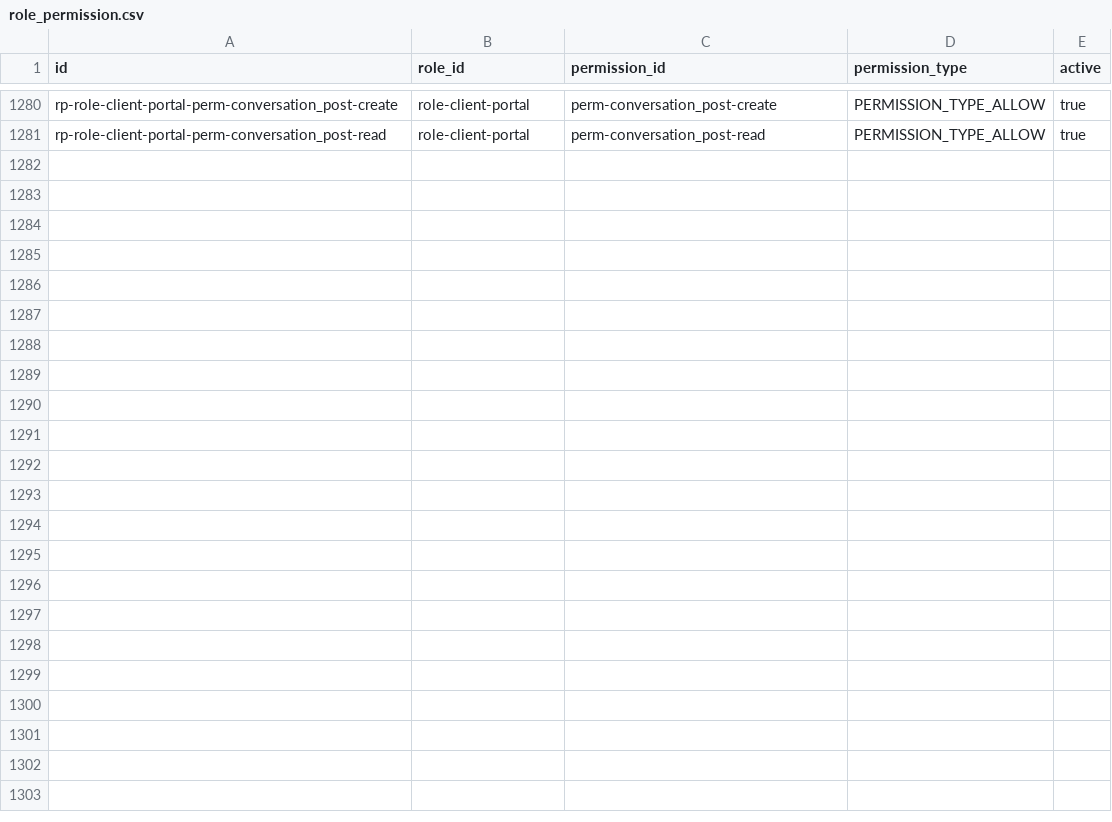
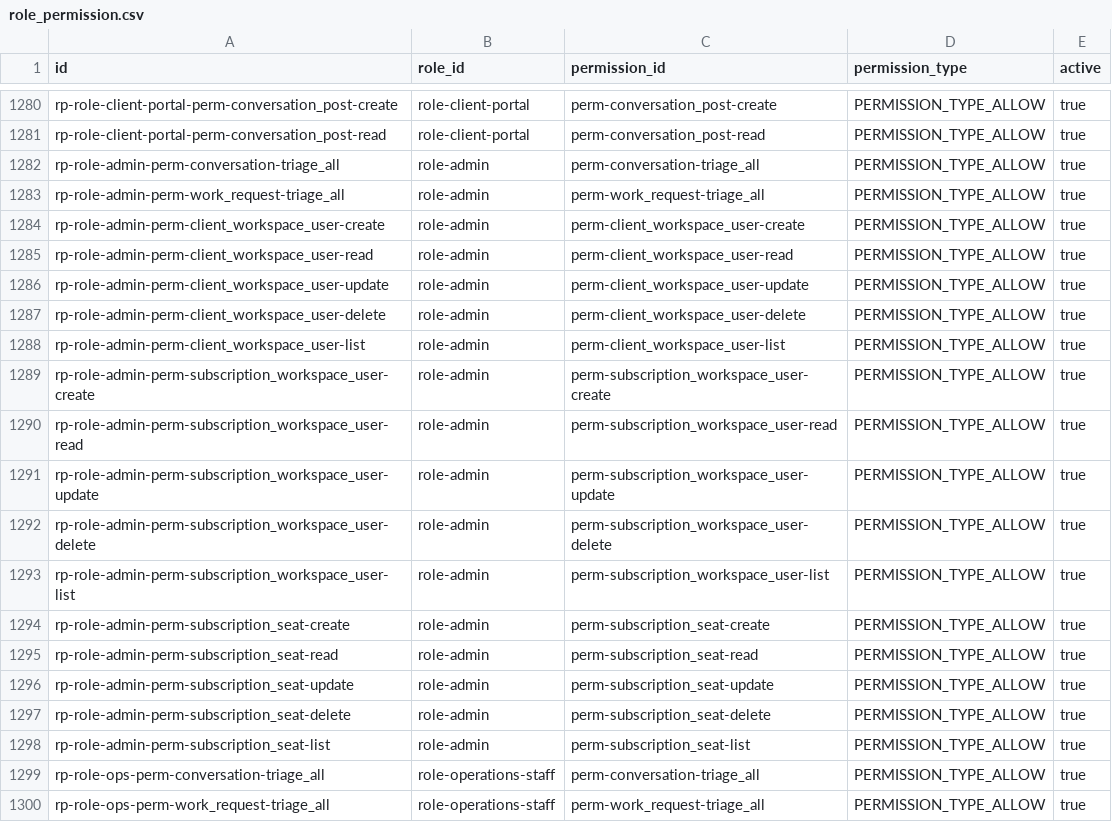
Before and after one commit to erniealice/copya, a CSV file: seeds/general/role_permission.csv, drawn as a sheet; only a part is shown, gaps mark what is left out; the diff covers the shown part only.

```diff
--- a/seeds/general/role_permission.csv
+++ b/seeds/general/role_permission.csv
@@ -1281 +1281,20 @@ rp-role-client-portal-perm-conversation_post-create,role-client-portal,perm-conv
 rp-role-client-portal-perm-conversation_post-read,role-client-portal,perm-conversation_post-read,PERMISSION_TYPE_ALLOW,true
+rp-role-admin-perm-conversation-triage_all,role-admin,perm-conversation-triage_all,PERMISSION_TYPE_ALLOW,true
+rp-role-admin-perm-work_request-triage_all,role-admin,perm-work_request-triage_all,PERMISSION_TYPE_ALLOW,true
+rp-role-admin-perm-client_workspace_user-create,role-admin,perm-client_workspace_user-create,PERMISSION_TYPE_ALLOW,true
+rp-role-admin-perm-client_workspace_user-read,role-admin,perm-client_workspace_user-read,PERMISSION_TYPE_ALLOW,true
+rp-role-admin-perm-client_workspace_user-update,role-admin,perm-client_workspace_user-update,PERMISSION_TYPE_ALLOW,true
+rp-role-admin-perm-client_workspace_user-delete,role-admin,perm-client_workspace_user-delete,PERMISSION_TYPE_ALLOW,true
+rp-role-admin-perm-client_workspace_user-list,role-admin,perm-client_workspace_user-list,PERMISSION_TYPE_ALLOW,true
+rp-role-admin-perm-subscription_workspace_user-create,role-admin,perm-subscription_workspace_user-create,PERMISSION_TYPE_ALLOW,true
+rp-role-admin-perm-subscription_workspace_user-read,role-admin,perm-subscription_workspace_user-read,PERMISSION_TYPE_ALLOW,true
+rp-role-admin-perm-subscription_workspace_user-update,role-admin,perm-subscription_workspace_user-update,PERMISSION_TYPE_ALLOW,true
+rp-role-admin-perm-subscription_workspace_user-delete,role-admin,perm-subscription_workspace_user-delete,PERMISSION_TYPE_ALLOW,true
+rp-role-admin-perm-subscription_workspace_user-list,role-admin,perm-subscription_workspace_user-list,PERMISSION_TYPE_ALLOW,true
+rp-role-admin-perm-subscription_seat-create,role-admin,perm-subscription_seat-create,PERMISSION_TYPE_ALLOW,true
+rp-role-admin-perm-subscription_seat-read,role-admin,perm-subscription_seat-read,PERMISSION_TYPE_ALLOW,true
+rp-role-admin-perm-subscription_seat-update,role-admin,perm-subscription_seat-update,PERMISSION_TYPE_ALLOW,true
+rp-role-admin-perm-subscription_seat-delete,role-admin,perm-subscription_seat-delete,PERMISSION_TYPE_ALLOW,true
+rp-role-admin-perm-subscription_seat-list,role-admin,perm-subscription_seat-list,PERMISSION_TYPE_ALLOW,true
+rp-role-ops-perm-conversation-triage_all,role-operations-staff,perm-conversation-triage_all,PERMISSION_TYPE_ALLOW,true
+rp-role-ops-perm-work_request-triage_all,role-operations-staff,perm-work_request-triage_all,PERMISSION_TYPE_ALLOW,true
```
Also changed, not shown: 15 added rows elsewhere in this file, seeds/general/permission.csv.
